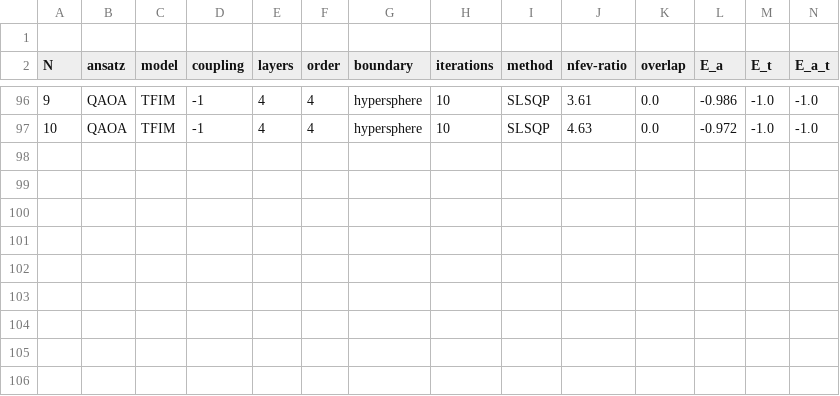
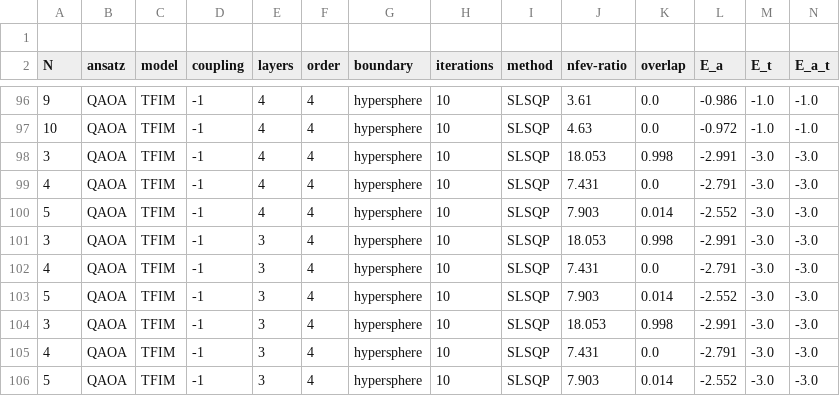
Before and after one commit to tobiasgobel/VQE_Lisa, a CSV file: table.csv, drawn as a sheet; only a part is shown, gaps mark what is left out; rows hold the shown columns only; the diff names each change by its address in the sheet, - before the commit and + after, or states it on an @@ line.

```diff
--- a/table.csv
+++ b/table.csv
+row 98: 3 | QAOA | TFIM | -1 | 4 | 4 | hypersphere | 10 | SLSQP | 18.053 | 0.998 | -2.991 | -3.0 | -3.0
+row 99: 4 | QAOA | TFIM | -1 | 4 | 4 | hypersphere | 10 | SLSQP | 7.431 | 0.0 | -2.791 | -3.0 | -3.0
+row 100: 5 | QAOA | TFIM | -1 | 4 | 4 | hypersphere | 10 | SLSQP | 7.903 | 0.014 | -2.552 | -3.0 | -3.0
+row 101: 3 | QAOA | TFIM | -1 | 3 | 4 | hypersphere | 10 | SLSQP | 18.053 | 0.998 | -2.991 | -3.0 | -3.0
+row 102: 4 | QAOA | TFIM | -1 | 3 | 4 | hypersphere | 10 | SLSQP | 7.431 | 0.0 | -2.791 | -3.0 | -3.0
+row 103: 5 | QAOA | TFIM | -1 | 3 | 4 | hypersphere | 10 | SLSQP | 7.903 | 0.014 | -2.552 | -3.0 | -3.0
+row 104: 3 | QAOA | TFIM | -1 | 3 | 4 | hypersphere | 10 | SLSQP | 18.053 | 0.998 | -2.991 | -3.0 | -3.0
+row 105: 4 | QAOA | TFIM | -1 | 3 | 4 | hypersphere | 10 | SLSQP | 7.431 | 0.0 | -2.791 | -3.0 | -3.0
+row 106: 5 | QAOA | TFIM | -1 | 3 | 4 | hypersphere | 10 | SLSQP | 7.903 | 0.014 | -2.552 | -3.0 | -3.0
```
Also changed, not shown: 8 other files.
